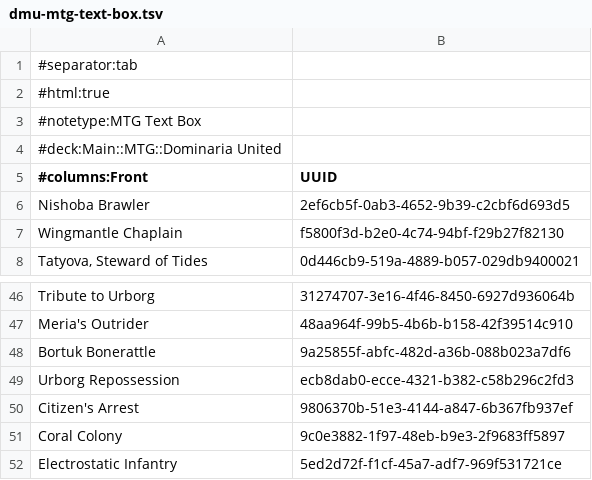
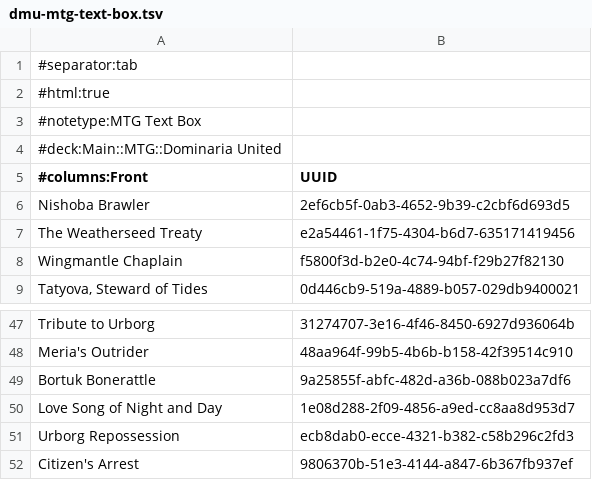
Before and after one commit to cahrehn/mtg2anki, a TSV file: feed/dmu-mtg-text-box.tsv, drawn as a sheet; only a part is shown, gaps mark what is left out; the shorter side is filled out with more unchanged rows.

```diff
--- a/feed/dmu-mtg-text-box.tsv
+++ b/feed/dmu-mtg-text-box.tsv
@@ -6,2 +6,3 @@
 Nishoba Brawler	2ef6cb5f-0ab3-4652-9b39-c2cbf6d693d5
+The Weatherseed Treaty	e2a54461-1f75-4304-b6d7-635171419456
 Wingmantle Chaplain	f5800f3d-b2e0-4c74-94bf-f29b27f82130
@@ -48,2 +49,3 @@ Meria's Outrider	48aa964f-99b5-4b6b-b158-42f39514c910
 Bortuk Bonerattle	9a25855f-abfc-482d-a36b-088b023a7df6
+Love Song of Night and Day	1e08d288-2f09-4856-a9ed-cc8aa8d953d7
 Urborg Repossession	ecb8dab0-ecce-4321-b382-c58b296c2fd3
```
Also changed, not shown: feed/current-mtg-text-box.tsv, 4 other files.
